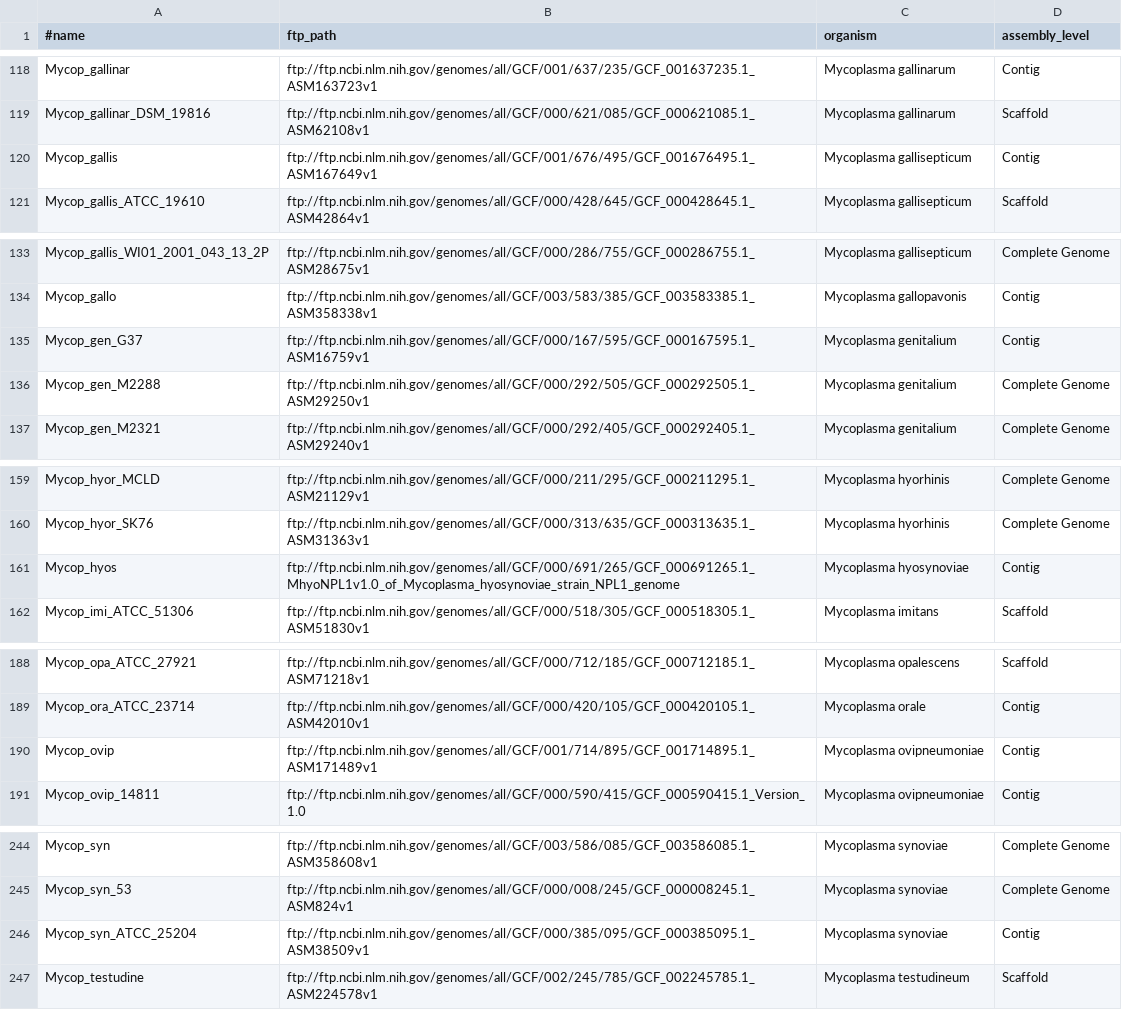
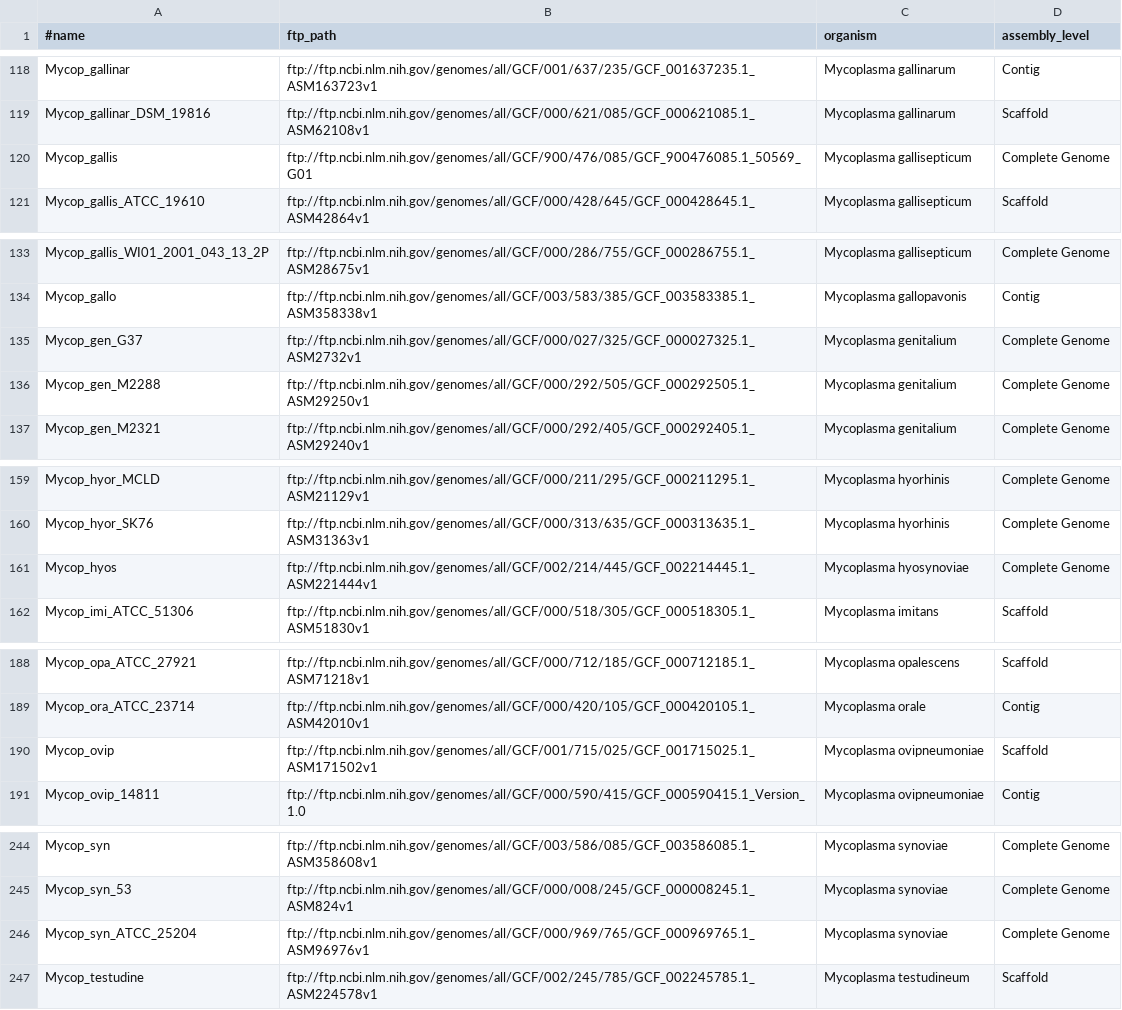
Before and after one commit to wang-q/withncbi, a TSV file: pop/Tenericutes.assembly.tsv, drawn as a sheet; only a part is shown, gaps mark what is left out; the diff covers the shown part only.

```diff
--- a/pop/Tenericutes.assembly.tsv
+++ b/pop/Tenericutes.assembly.tsv
@@ -119,3 +119,3 @@ Mycop_gallinar	ftp://ftp.ncbi.nlm.nih.gov/genomes/all/GCF/001/637/235/GCF_001637
 Mycop_gallinar_DSM_19816	ftp://ftp.ncbi.nlm.nih.gov/genomes/all/GCF/000/621/085/GCF_000621085.1_ASM62108v1	Mycoplasma gallinarum	Scaffold
-Mycop_gallis	ftp://ftp.ncbi.nlm.nih.gov/genomes/all/GCF/001/676/495/GCF_001676495.1_ASM167649v1	Mycoplasma gallisepticum	Contig
+Mycop_gallis	ftp://ftp.ncbi.nlm.nih.gov/genomes/all/GCF/900/476/085/GCF_900476085.1_50569_G01	Mycoplasma gallisepticum	Complete Genome
 Mycop_gallis_ATCC_19610	ftp://ftp.ncbi.nlm.nih.gov/genomes/all/GCF/000/428/645/GCF_000428645.1_ASM42864v1	Mycoplasma gallisepticum	Scaffold
@@ -134,3 +134,3 @@ Mycop_gallis_WI01_2001_043_13_2P	ftp://ftp.ncbi.nlm.nih.gov/genomes/all/GCF/000/
 Mycop_gallo	ftp://ftp.ncbi.nlm.nih.gov/genomes/all/GCF/003/583/385/GCF_003583385.1_ASM358338v1	Mycoplasma gallopavonis	Contig
-Mycop_gen_G37	ftp://ftp.ncbi.nlm.nih.gov/genomes/all/GCF/000/167/595/GCF_000167595.1_ASM16759v1	Mycoplasma genitalium	Contig
+Mycop_gen_G37	ftp://ftp.ncbi.nlm.nih.gov/genomes/all/GCF/000/027/325/GCF_000027325.1_ASM2732v1	Mycoplasma genitalium	Complete Genome
 Mycop_gen_M2288	ftp://ftp.ncbi.nlm.nih.gov/genomes/all/GCF/000/292/505/GCF_000292505.1_ASM29250v1	Mycoplasma genitalium	Complete Genome
@@ -160,3 +160,3 @@ Mycop_hyor_MCLD	ftp://ftp.ncbi.nlm.nih.gov/genomes/all/GCF/000/211/295/GCF_00021
 Mycop_hyor_SK76	ftp://ftp.ncbi.nlm.nih.gov/genomes/all/GCF/000/313/635/GCF_000313635.1_ASM31363v1	Mycoplasma hyorhinis	Complete Genome
-Mycop_hyos	ftp://ftp.ncbi.nlm.nih.gov/genomes/all/GCF/000/691/265/GCF_000691265.1_MhyoNPL1v1.0_of_Mycoplasma_hyosynoviae_strain_NPL1_genome	Mycoplasma hyosynoviae	Contig
+Mycop_hyos	ftp://ftp.ncbi.nlm.nih.gov/genomes/all/GCF/002/214/445/GCF_002214445.1_ASM221444v1	Mycoplasma hyosynoviae	Complete Genome
 Mycop_imi_ATCC_51306	ftp://ftp.ncbi.nlm.nih.gov/genomes/all/GCF/000/518/305/GCF_000518305.1_ASM51830v1	Mycoplasma imitans	Scaffold
@@ -189,3 +189,3 @@ Mycop_opa_ATCC_27921	ftp://ftp.ncbi.nlm.nih.gov/genomes/all/GCF/000/712/185/GCF_
 Mycop_ora_ATCC_23714	ftp://ftp.ncbi.nlm.nih.gov/genomes/all/GCF/000/420/105/GCF_000420105.1_ASM42010v1	Mycoplasma orale	Contig
-Mycop_ovip	ftp://ftp.ncbi.nlm.nih.gov/genomes/all/GCF/001/714/895/GCF_001714895.1_ASM171489v1	Mycoplasma ovipneumoniae	Contig
+Mycop_ovip	ftp://ftp.ncbi.nlm.nih.gov/genomes/all/GCF/001/715/025/GCF_001715025.1_ASM171502v1	Mycoplasma ovipneumoniae	Scaffold
 Mycop_ovip_14811	ftp://ftp.ncbi.nlm.nih.gov/genomes/all/GCF/000/590/415/GCF_000590415.1_Version_1.0	Mycoplasma ovipneumoniae	Contig
@@ -245,3 +245,3 @@ Mycop_syn	ftp://ftp.ncbi.nlm.nih.gov/genomes/all/GCF/003/586/085/GCF_003586085.1
 Mycop_syn_53	ftp://ftp.ncbi.nlm.nih.gov/genomes/all/GCF/000/008/245/GCF_000008245.1_ASM824v1	Mycoplasma synoviae	Complete Genome
-Mycop_syn_ATCC_25204	ftp://ftp.ncbi.nlm.nih.gov/genomes/all/GCF/000/385/095/GCF_000385095.1_ASM38509v1	Mycoplasma synoviae	Contig
+Mycop_syn_ATCC_25204	ftp://ftp.ncbi.nlm.nih.gov/genomes/all/GCF/000/969/765/GCF_000969765.1_ASM96976v1	Mycoplasma synoviae	Complete Genome
 Mycop_testudine	ftp://ftp.ncbi.nlm.nih.gov/genomes/all/GCF/002/245/785/GCF_002245785.1_ASM224578v1	Mycoplasma testudineum	Scaffold
```
Also changed, not shown: 21 edited cells elsewhere in this file.
